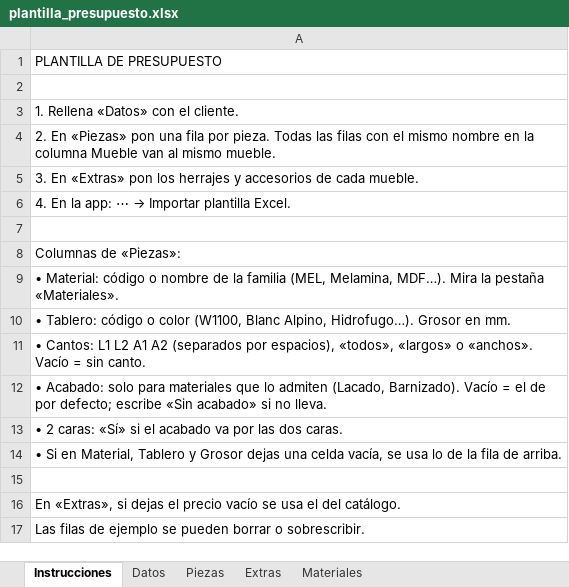
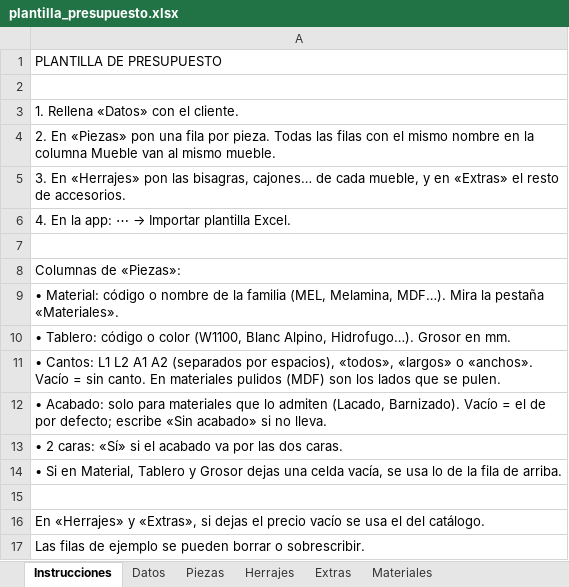
Before and after one commit to byaida99/pressupostos, an Excel workbook: plantilla_presupuesto.xlsx, sheet Instrucciones, drawn as a sheet; values as stored, in another font and other column widths than the file's, no borders; the diff names each change by its address in the sheet, - before the commit and + after, or states it on an @@ line.

```diff
--- a/plantilla_presupuesto.xlsx (sheet Instrucciones)
+++ b/plantilla_presupuesto.xlsx (sheet Instrucciones)
+sheet tab: Herrajes
-A5: 3. En «Extras» pon los herrajes y accesorios de cada mueble.
+A5: 3. En «Herrajes» pon las bisagras, cajones… de cada mueble, y en «Extras» el resto de accesorios.
-A11: …sin canto.
+A11: …sin canto. En materiales pulidos (MDF) son los lados que se pulen.
-A16: En «Extras», si…
+A16: En «Herrajes» y «Extras», si…
```
Also changed, not shown: sheet Materiales, sheet Extras, sheet Datos, catalogo.xlsx, 20 other files.
